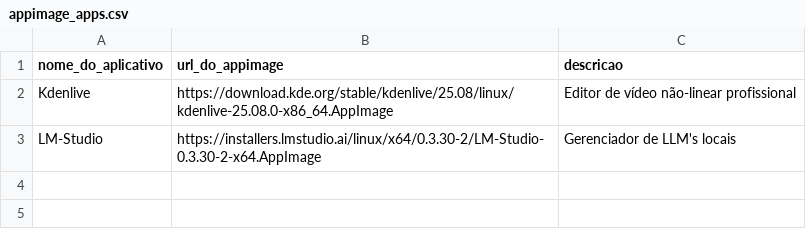
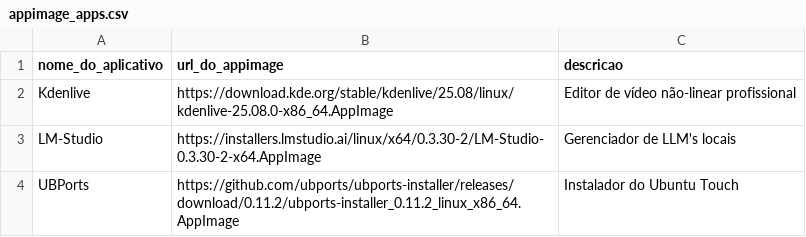
Before and after one commit to nettaskjr/meu-debian, a CSV file: appimage_apps.csv, drawn as a sheet.

Commit message:
Add UBPorts entry

```diff
--- a/appimage_apps.csv
+++ b/appimage_apps.csv
@@ -3 +3,2 @@ Kdenlive,https://download.kde.org/stable/kdenlive/25.08/linux/kdenlive-25.08.0-x
 LM-Studio,https://installers.lmstudio.ai/linux/x64/0.3.30-2/LM-Studio-0.3.30-2-x64.AppImage,"Gerenciador de LLM's locais"
+UBPorts,https://github.com/ubports/ubports-installer/releases/download/0.11.2/ubports-installer_0.11.2_linux_x86_64.AppImage,"Instalador do Ubuntu Touch"
```
